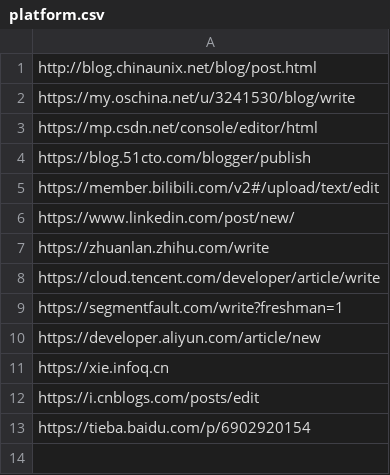
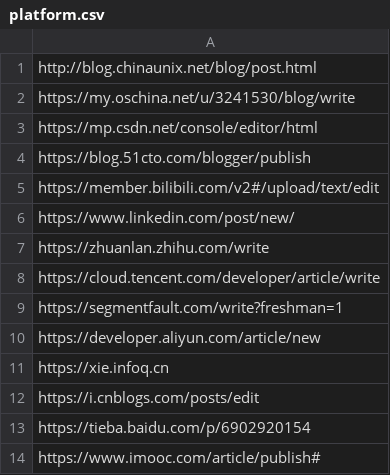
Before and after one commit to overmind1980/oeasyorg, a CSV file: category/system/linux/BlogSite/platform.csv, drawn as a sheet; the diff names each change by its address in the sheet, - before the commit and + after, or states it on an @@ line.

```diff
--- a/category/system/linux/BlogSite/platform.csv
+++ b/category/system/linux/BlogSite/platform.csv
+row 14: https://www.imooc.com/article/publish#
```
Also changed, not shown: 4 other files.
